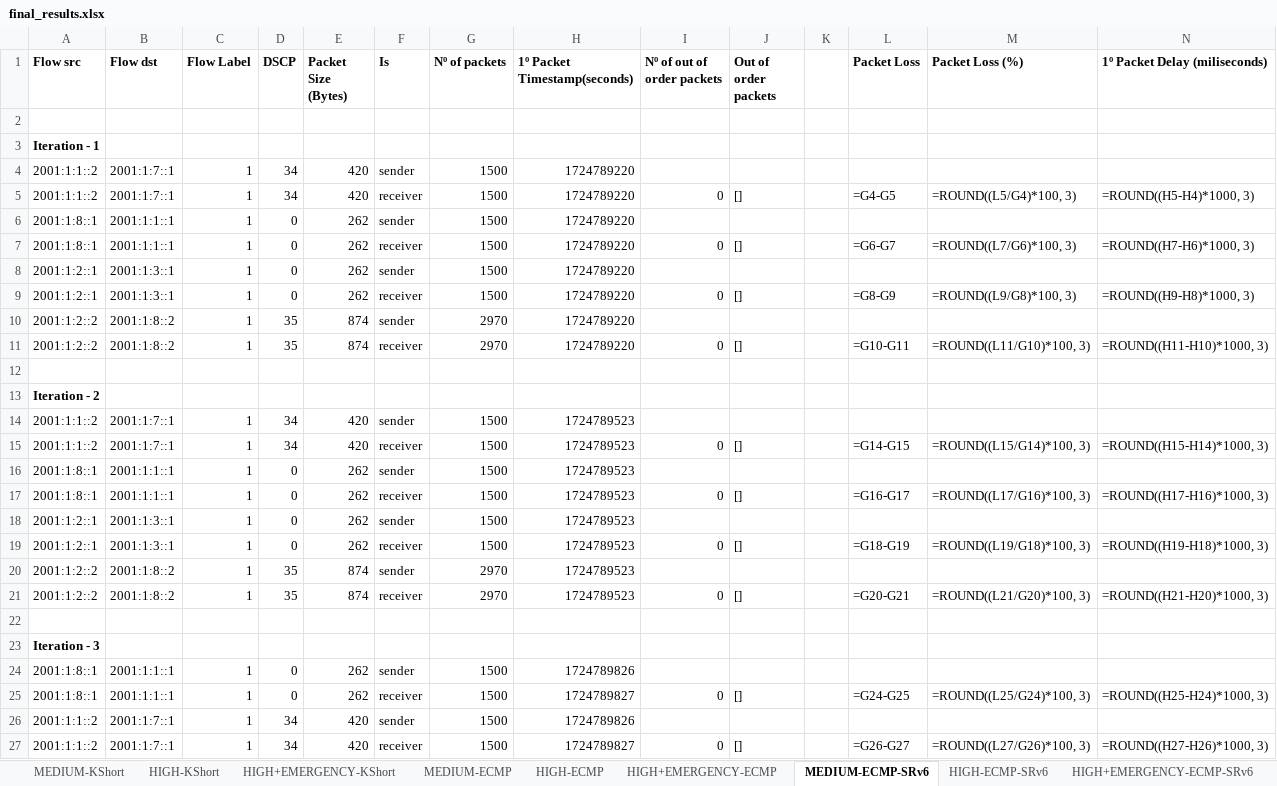
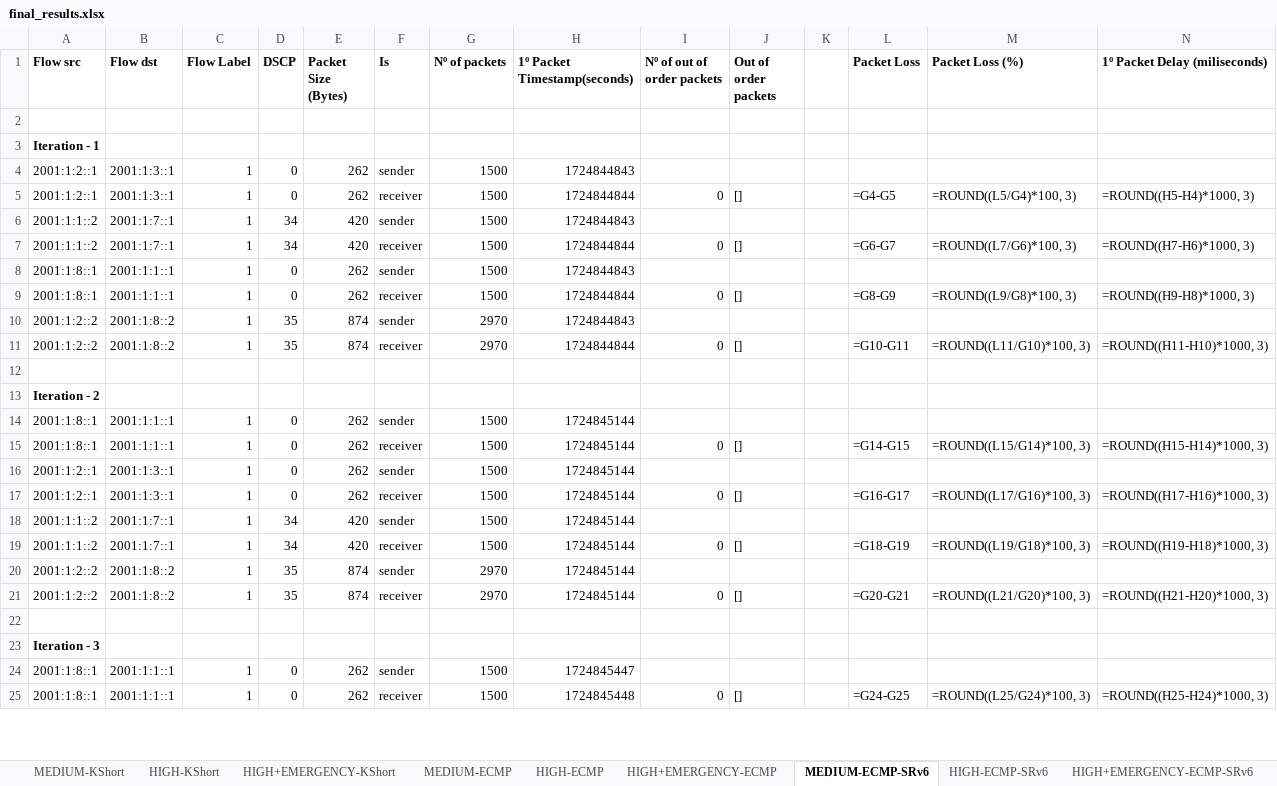
Before and after one commit to davidcc73/p4-srv6-INT, an Excel workbook: INT/results/final_results.xlsx, sheet MEDIUM-ECMP-SRv6, drawn as a sheet; only a part is shown; values as stored, in another font and other column widths than the file's, no borders; formulas without a stored value are shown as written; removed rows and columns are numbered as before the commit, all else as after; the diff covers the shown part only; the diff names each change by its address in the sheet, - before the commit and + after, or states it on an @@ line.

```diff
--- a/INT/results/final_results.xlsx (sheet MEDIUM-ECMP-SRv6)
+++ b/INT/results/final_results.xlsx (sheet MEDIUM-ECMP-SRv6)
+row 4: 2001:1:2::1 | 2001:1:3::1 | 1 | 0 | 262 | sender | 1500 | 1724844843
+row 5: 2001:1:2::1 | 2001:1:3::1 | 1 | 0 | 262 | receiver | 1500 | 1724844844 | 0 | [] |  | =G4-G5 | =ROUND((L5/G4)*100, 3) | =ROUND((H5-H4)*1000, 3)
-H6 (1º Packet Timestamp(seconds)): 1724789220
+H6 (1º Packet Timestamp(seconds)): 1724844843
-H7 (1º Packet Timestamp(seconds)): 1724789220
+H7 (1º Packet Timestamp(seconds)): 1724844844
-L7 (Packet Loss): =G4-G5
+L7 (Packet Loss): =G6-G7
-M7 (Packet Loss (%)): =ROUND((L5/G4)*100, 3)
+M7 (Packet Loss (%)): =ROUND((L7/G6)*100, 3)
-N7 (1º Packet Delay (miliseconds)): =ROUND((H5-H4)*1000, 3)
+N7 (1º Packet Delay (miliseconds)): =ROUND((H7-H6)*1000, 3)
-H8 (1º Packet Timestamp(seconds)): 1724789220
+H8 (1º Packet Timestamp(seconds)): 1724844843
-H9 (1º Packet Timestamp(seconds)): 1724789220
+H9 (1º Packet Timestamp(seconds)): 1724844844
-L9 (Packet Loss): =G6-G7
+L9 (Packet Loss): =G8-G9
-M9 (Packet Loss (%)): =ROUND((L7/G6)*100, 3)
+M9 (Packet Loss (%)): =ROUND((L9/G8)*100, 3)
-N9 (1º Packet Delay (miliseconds)): =ROUND((H7-H6)*1000, 3)
+N9 (1º Packet Delay (miliseconds)): =ROUND((H9-H8)*1000, 3)
-row 8: 2001:1:2::1 | 2001:1:3::1 | 1 | 0 | 262 | sender | 1500 | 1724789220
-row 9: 2001:1:2::1 | 2001:1:3::1 | 1 | 0 | 262 | receiver | 1500 | 1724789220 | 0 | [] |  | =G8-G9 | =ROUND((L9/G8)*100, 3) | =ROUND((H9-H8)*1000, 3)
-H10 (1º Packet Timestamp(seconds)): 1724789220
+H10 (1º Packet Timestamp(seconds)): 1724844843
-H11 (1º Packet Timestamp(seconds)): 1724789220
+H11 (1º Packet Timestamp(seconds)): 1724844844
-row 14: 2001:1:1::2 | 2001:1:7::1 | 1 | 34 | 420 | sender | 1500 | 1724789523
-row 15: 2001:1:1::2 | 2001:1:7::1 | 1 | 34 | 420 | receiver | 1500 | 1724789523 | 0 | [] |  | =G14-G15 | =ROUND((L15/G14)*100, 3) | =ROUND((H15-H14)*1000, 3)
-H14:H17 (1º Packet Timestamp(seconds)): 1724789523
+H14:H17 (1º Packet Timestamp(seconds)): 1724845144
-L15 (Packet Loss): =G16-G17
+L15 (Packet Loss): =G14-G15
-M15 (Packet Loss (%)): =ROUND((L17/G16)*100, 3)
+M15 (Packet Loss (%)): =ROUND((L15/G14)*100, 3)
-N15 (1º Packet Delay (miliseconds)): =ROUND((H17-H16)*1000, 3)
+N15 (1º Packet Delay (miliseconds)): =ROUND((H15-H14)*1000, 3)
-L17 (Packet Loss): =G18-G19
+L17 (Packet Loss): =G16-G17
-M17 (Packet Loss (%)): =ROUND((L19/G18)*100, 3)
+M17 (Packet Loss (%)): =ROUND((L17/G16)*100, 3)
-N17 (1º Packet Delay (miliseconds)): =ROUND((H19-H18)*1000, 3)
+N17 (1º Packet Delay (miliseconds)): =ROUND((H17-H16)*1000, 3)
+row 18: 2001:1:1::2 | 2001:1:7::1 | 1 | 34 | 420 | sender | 1500 | 1724845144
+row 19: 2001:1:1::2 | 2001:1:7::1 | 1 | 34 | 420 | receiver | 1500 | 1724845144 | 0 | [] |  | =G18-G19 | =ROUND((L19/G18)*100, 3) | =ROUND((H19-H18)*1000, 3)
-H20:H21 (1º Packet Timestamp(seconds)): 1724789523
+H20:H21 (1º Packet Timestamp(seconds)): 1724845144
-H24 (1º Packet Timestamp(seconds)): 1724789826
+H24 (1º Packet Timestamp(seconds)): 1724845447
-H25 (1º Packet Timestamp(seconds)): 1724789827
+H25 (1º Packet Timestamp(seconds)): 1724845448
-row 26: 2001:1:1::2 | 2001:1:7::1 | 1 | 34 | 420 | sender | 1500 | 1724789826
-row 27: 2001:1:1::2 | 2001:1:7::1 | 1 | 34 | 420 | receiver | 1500 | 1724789827 | 0 | [] |  | =G26-G27 | =ROUND((L27/G26)*100, 3) | =ROUND((H27-H26)*1000, 3)
```
Also changed, not shown: 12 added rows, 11 removed rows and 128 edited cells elsewhere in this sheet, sheet HIGH+EMERGENCY-ECMP-SRv6, sheet HIGH+EMERGENCY-ECMP, sheet HIGH-ECMP-SRv6, sheet HIGH-ECMP, sheet MEDIUM-ECMP, sheet Comparison, 9 other files.
